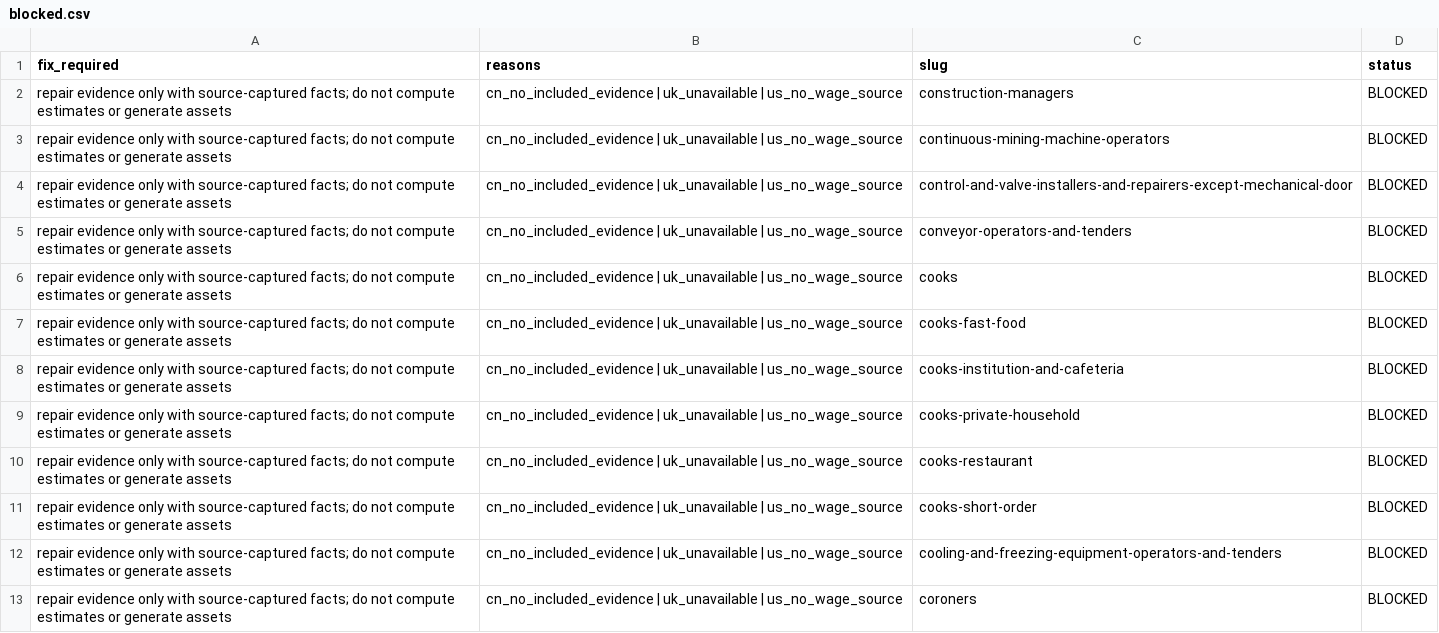
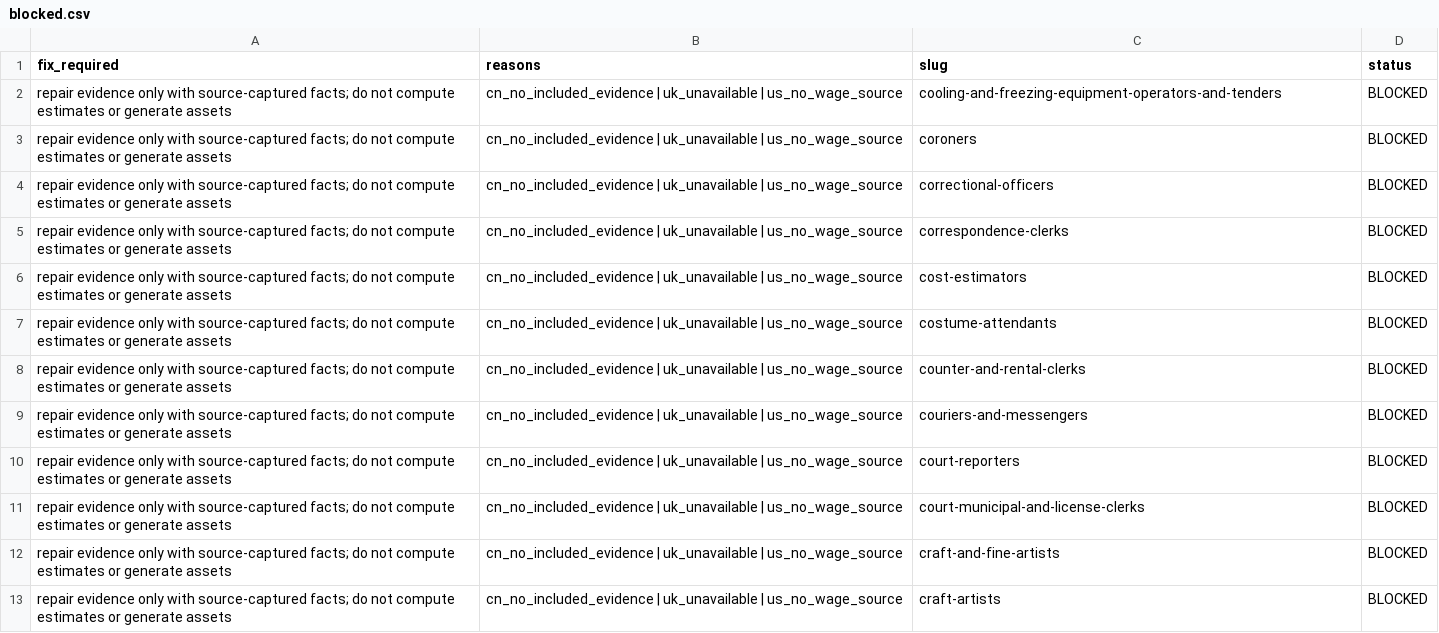
Before and after one commit to fermatmind/fap-web, a CSV file: generated/career-salary-evidence-v3-6-batch-250-trust-audit/reports/blocked.csv, drawn as a sheet; only a part is shown; the shorter side is filled out with more unchanged rows.

Commit message:
Repair career salary batch 250 pack 3 evidence
Repairs batch 250 pack 3 evidence-only rows; no estimates or assets.

```diff
--- a/generated/career-salary-evidence-v3-6-batch-250-trust-audit/reports/blocked.csv
+++ b/generated/career-salary-evidence-v3-6-batch-250-trust-audit/reports/blocked.csv
@@ -1,12 +1,2 @@
 fix_required,reasons,slug,status
-repair evidence only with source-captured facts; do not compute estimates or generate assets,cn_no_included_evidence | uk_unavailable | us_no_wage_source,construction-managers,BLOCKED
-repair evidence only with source-captured facts; do not compute estimates or generate assets,cn_no_included_evidence | uk_unavailable | us_no_wage_source,continuous-mining-machine-operators,BLOCKED
-repair evidence only with source-captured facts; do not compute estimates or generate assets,cn_no_included_evidence | uk_unavailable | us_no_wage_source,control-and-valve-installers-and-repairers-except-mechanical-door,BLOCKED
-repair evidence only with source-captured facts; do not compute estimates or generate assets,cn_no_included_evidence | uk_unavailable | us_no_wage_source,conveyor-operators-and-tenders,BLOCKED
-repair evidence only with source-captured facts; do not compute estimates or generate assets,cn_no_included_evidence | uk_unavailable | us_no_wage_source,cooks,BLOCKED
-repair evidence only with source-captured facts; do not compute estimates or generate assets,cn_no_included_evidence | uk_unavailable | us_no_wage_source,cooks-fast-food,BLOCKED
-repair evidence only with source-captured facts; do not compute estimates or generate assets,cn_no_included_evidence | uk_unavailable | us_no_wage_source,cooks-institution-and-cafeteria,BLOCKED
-repair evidence only with source-captured facts; do not compute estimates or generate assets,cn_no_included_evidence | uk_unavailable | us_no_wage_source,cooks-private-household,BLOCKED
-repair evidence only with source-captured facts; do not compute estimates or generate assets,cn_no_included_evidence | uk_unavailable | us_no_wage_source,cooks-restaurant,BLOCKED
-repair evidence only with source-captured facts; do not compute estimates or generate assets,cn_no_included_evidence | uk_unavailable | us_no_wage_source,cooks-short-order,BLOCKED
 repair evidence only with source-captured facts; do not compute estimates or generate assets,cn_no_included_evidence | uk_unavailable | us_no_wage_source,cooling-and-freezing-equipment-operators-and-tenders,BLOCKED
```
Also changed, not shown: generated/career-salary-evidence-v3-6-batch-250-audit/reports/blocked.csv, generated/career-salary-evidence-v3-6-batch-250-audit/reports/ready.csv, 9 other files.
